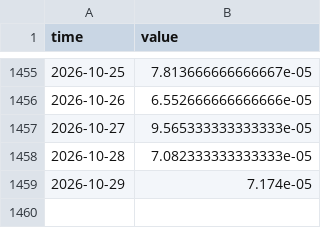
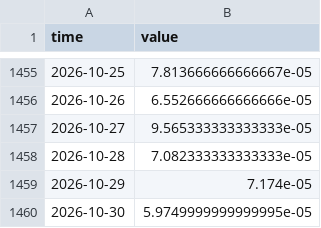
Before and after one commit to Gantz117/btc-model, a CSV file: data/bgeo_funding_rate.csv, drawn as a sheet; only a part is shown, gaps mark what is left out; the diff names each change by its address in the sheet, - before the commit and + after, or states it on an @@ line.

```diff
--- a/data/bgeo_funding_rate.csv
+++ b/data/bgeo_funding_rate.csv
+row 1460: 2026-10-30 | 5.9749999999999995e-05
```
Also changed, not shown: data/bgeo_lth_netpos.csv, data/bgeo_sharks_100_1k.csv, 13 other files.
